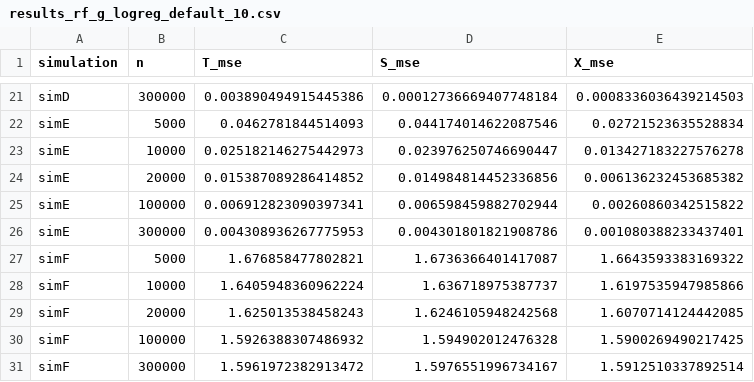
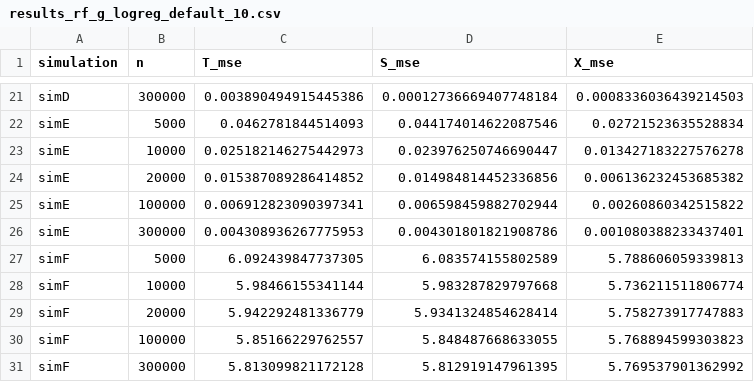
Before and after one commit to kelseymarkey/metalearners, a CSV file: results/mse/results_rf_g_logreg_default_10.csv, drawn as a sheet; only a part is shown, gaps mark what is left out.

```diff
--- a/results/mse/results_rf_g_logreg_default_10.csv
+++ b/results/mse/results_rf_g_logreg_default_10.csv
@@ -26,6 +26,6 @@ simE,100000,0.006912823090397341,0.006598459882702944,0.00260860342515822
 simE,300000,0.004308936267775953,0.004301801821908786,0.001080388233437401
-simF,5000,1.676858477802821,1.6736366401417087,1.6643593383169322
-simF,10000,1.6405948360962224,1.636718975387737,1.6197535947985866
-simF,20000,1.625013538458243,1.6246105948242568,1.6070714124442085
-simF,100000,1.5926388307486932,1.594902012476328,1.5900269490217425
-simF,300000,1.5961972382913472,1.5976551996734167,1.5912510337892514
+simF,5000,6.092439847737305,6.083574155802589,5.788606059339813
+simF,10000,5.98466155341144,5.983287829797668,5.736211511806774
+simF,20000,5.942292481336779,5.9341324854628414,5.758273917747883
+simF,100000,5.85166229762557,5.848487668633055,5.768894599303823
+simF,300000,5.813099821172128,5.812919147961395,5.769537901362992
```
Also changed, not shown: results/mse/results_full_rf_g_logreg_default_10.csv, 2 other files.
